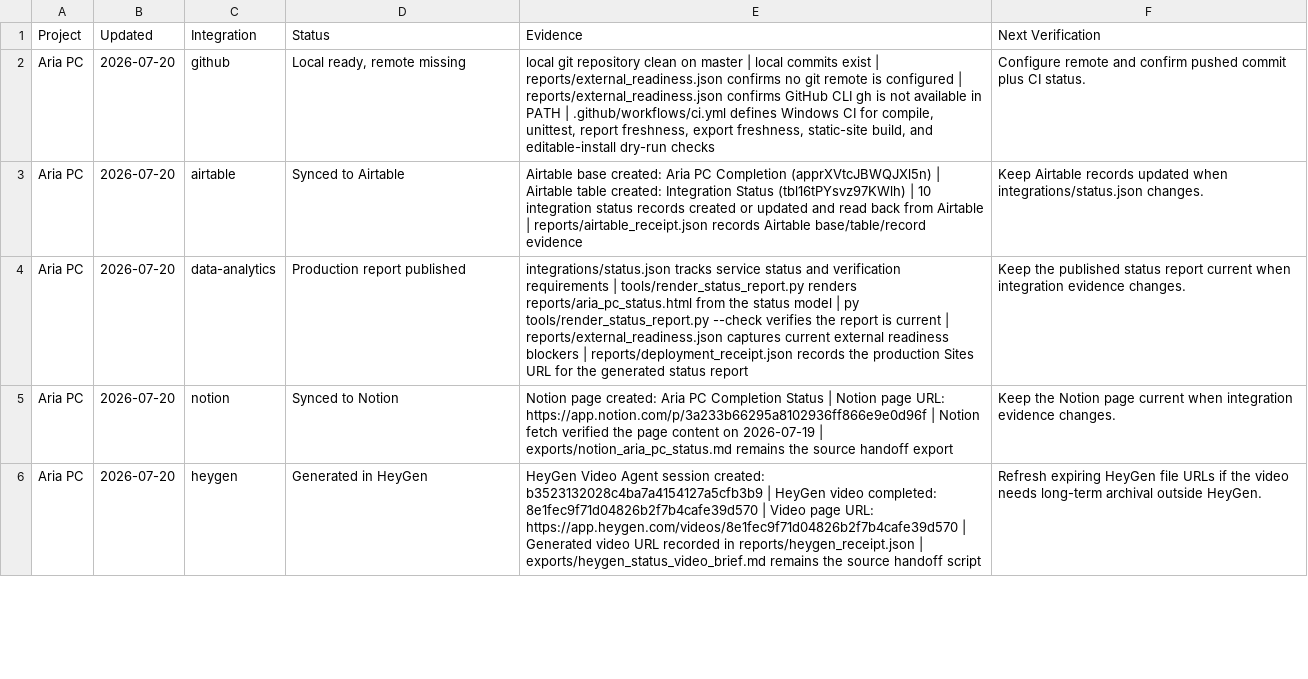
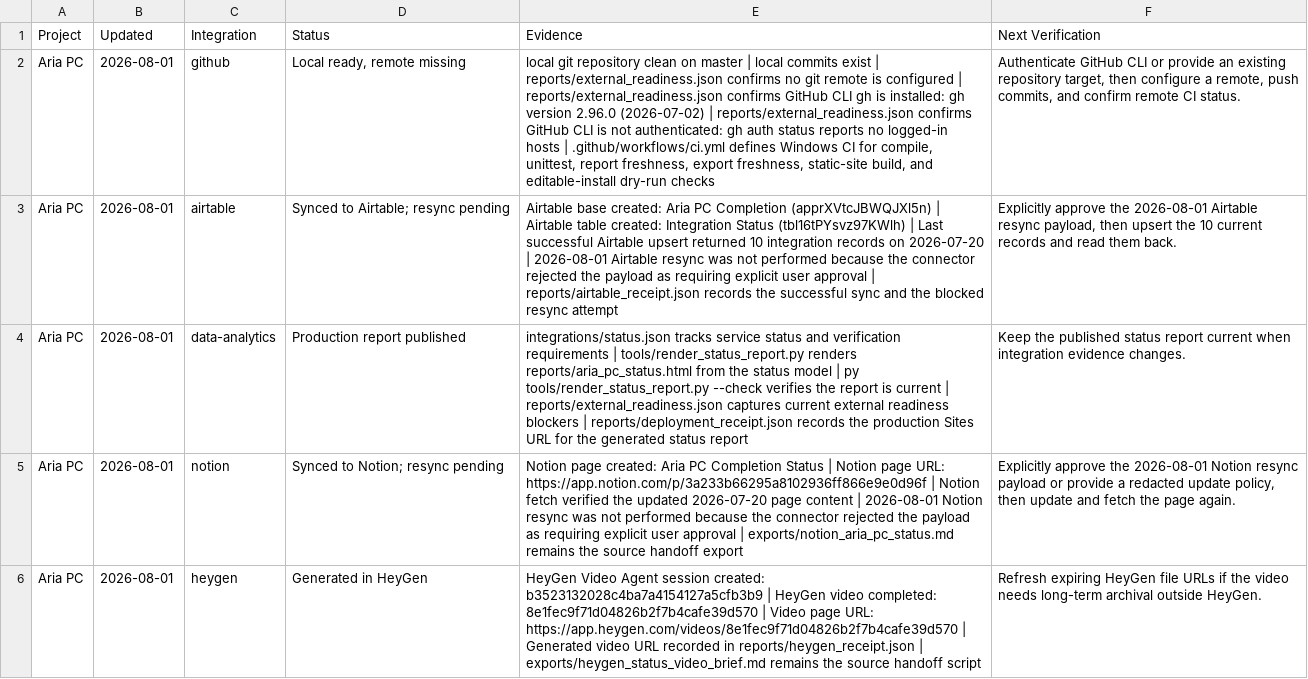
Before and after one commit to Riemenmeister/Aria, a CSV file: exports/airtable_integration_status.csv, drawn as a sheet; only a part is shown; the diff covers the shown part only; the diff names each change by its address in the sheet, - before the commit and + after, or states it on an @@ line.

Commit message:
Record August connector readiness

```diff
--- a/exports/airtable_integration_status.csv
+++ b/exports/airtable_integration_status.csv
-B2:B6 (Updated): 2026-07-20
+B2:B6 (Updated): 2026-08-01
-E2 (Evidence): …gh is not available in PATH | .github/workflows/ci.yml…
+E2 (Evidence): …gh is installed: gh version 2.96.0 (2026-07-02) | reports/external_readiness.json confirms GitHub CLI is not authenticated: gh auth status reports no logged-in hosts | .github/workflows/ci.yml…
-F2 (Next Verification): Configure remote and confirm pushed commit plus CI status.
+F2 (Next Verification): Authenticate GitHub CLI or provide an existing repository target, then configure a remote, push commits, and confirm remote CI status.
-D3 (Status): Synced to Airtable
+D3 (Status): Synced to Airtable; resync pending
-E3 (Evidence): …(tbl16tPYsvz97KWlh) | 10 integration status records created or updated and read back from Airtable | reports/airtable_receipt.json records Airtable base/table/record evidence
+E3 (Evidence): …(tbl16tPYsvz97KWlh) | Last successful Airtable upsert returned 10 integration records on 2026-07-20 | 2026-08-01 Airtable resync was not performed because the connector rejected the payload as requiring explicit user approval | reports/airtable_receipt.json records the successful sync and the blocked resync attempt
-F3 (Next Verification): Keep Airtable records updated when integrations/status.json changes.
+F3 (Next Verification): Explicitly approve the 2026-08-01 Airtable resync payload, then upsert the 10 current records and read them back.
-D5 (Status): Synced to Notion
+D5 (Status): Synced to Notion; resync pending
-E5 (Evidence): …verified the page content on 2026-07-19 | exports/notion_aria_pc_status.md…
+E5 (Evidence): …verified the updated 2026-07-20 page content | 2026-08-01 Notion resync was not performed because the connector rejected the payload as requiring explicit user approval | exports/notion_aria_pc_status.md…
-F5 (Next Verification): Keep the Notion page current when integration evidence changes.
+F5 (Next Verification): Explicitly approve the 2026-08-01 Notion resync payload or provide a redacted update policy, then update and fetch the page again.
```
Also changed, not shown: 10 edited cells elsewhere in this file, 18 other files.
